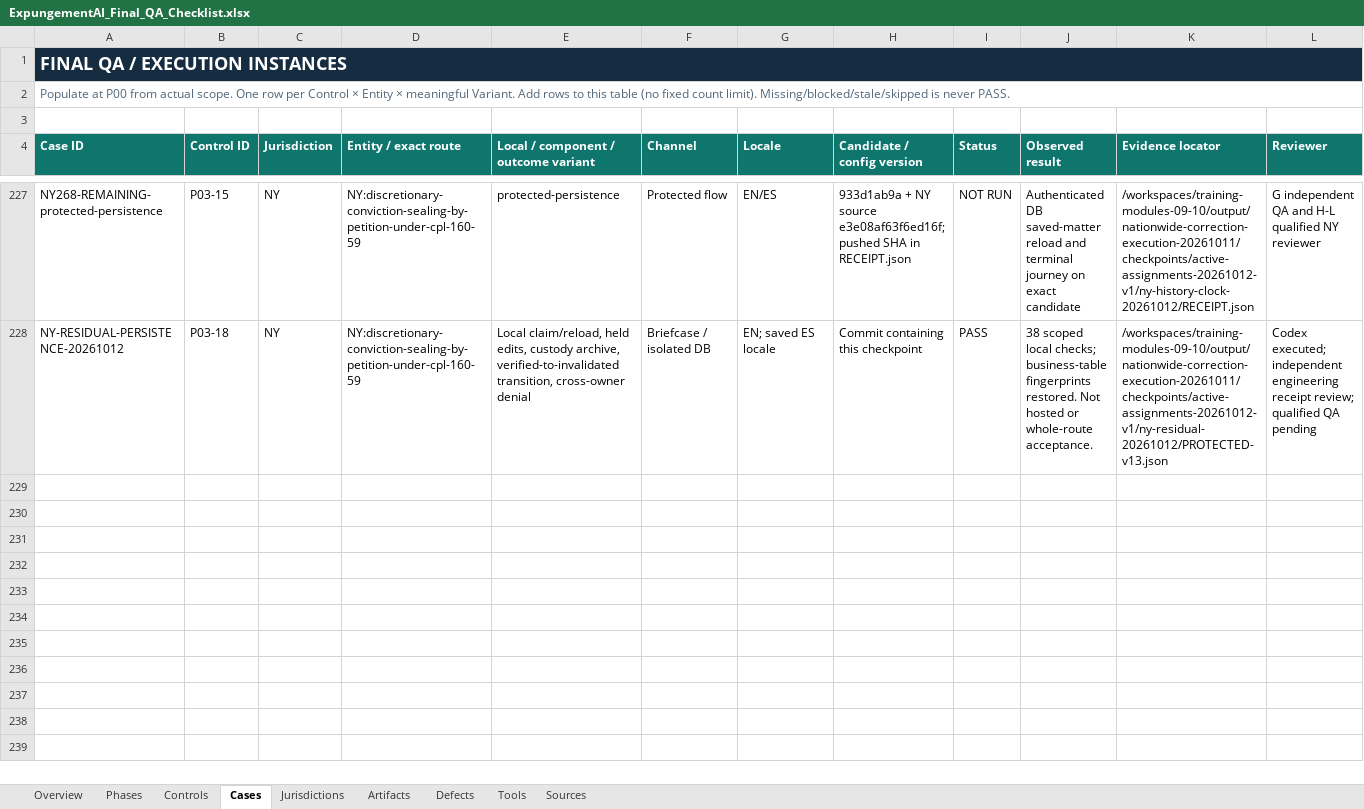
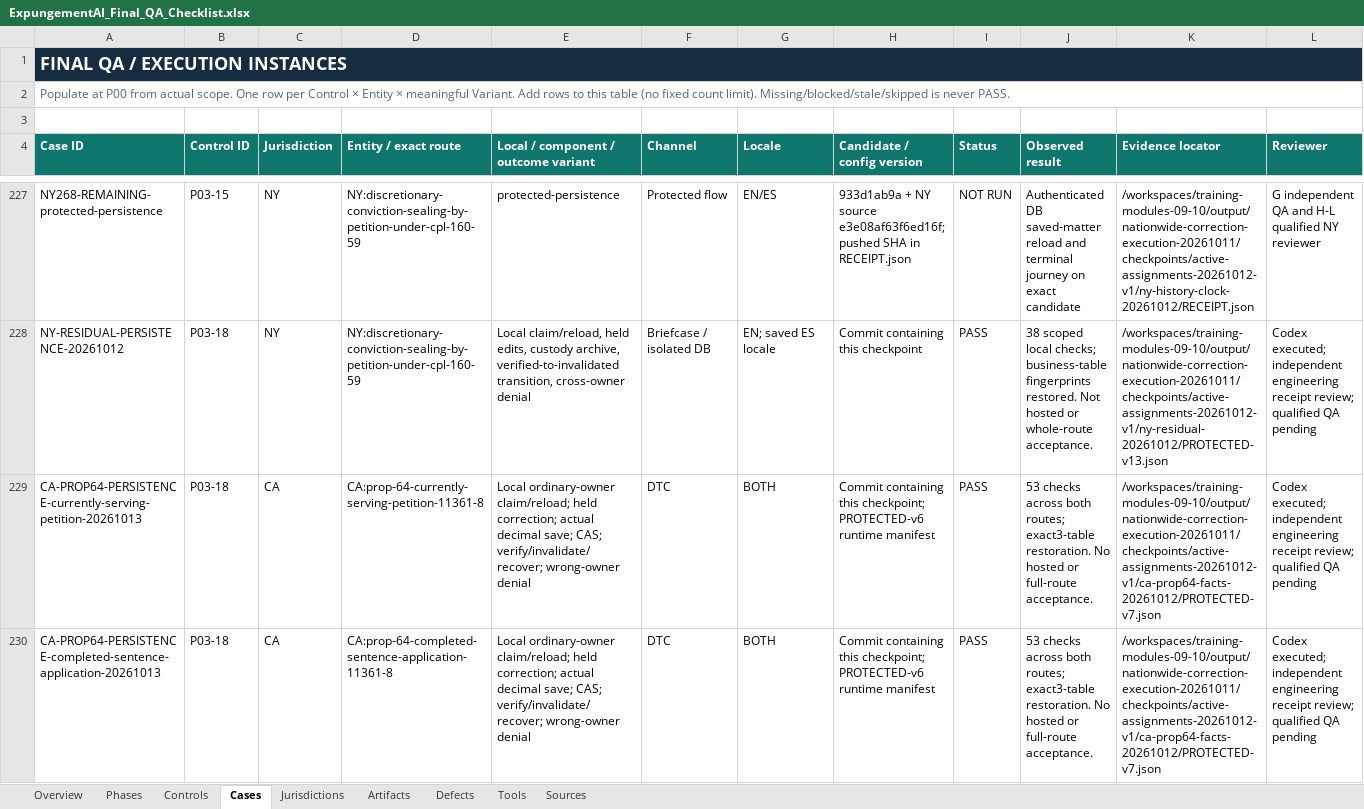
Before and after one commit to Roger-LegalEase/legalease-partner-dashboard-clean, an Excel workbook: qa/grade-a/ExpungementAI_Final_QA_Checklist.xlsx, sheet Cases, drawn as a sheet; only a part is shown, gaps mark what is left out; values as stored, in another font and other column widths than the file's, no borders; conditional formats and table styles not drawn; rows hold the shown columns only; the diff covers the shown part only; the diff names each change by its address in the sheet, - before the commit and + after, or states it on an @@ line.

Commit message:
Use factual California Prop64 predicates and preserve protected corrections

```diff
--- a/qa/grade-a/ExpungementAI_Final_QA_Checklist.xlsx (sheet Cases)
+++ b/qa/grade-a/ExpungementAI_Final_QA_Checklist.xlsx (sheet Cases)
+row 229: CA-PROP64-PERSISTENCE-currently-serving-petition-20261013 | P03-18 | CA | CA:prop-64-currently-serving-petition-11361-8 | Local ordinary-owner claim/reload; held correction; actual decimal save; CAS; verify/invalidate/recover; wrong-owner denial | DTC | BOTH | Commit containing this checkpoint; PROTECTED-v6 runtime manifest | PASS | 53 checks across both routes; exact3-table restoration. No hosted or full-route acceptance. | /workspaces/training-modules-09-10/output/nationwide-correction-execution-20261011/checkpoints/active-assignments-20261012-v1/ca-prop64-facts-20261012/PROTECTED-v7.json | Codex executed; independent engineering receipt review; qualified QA pending
+row 230: CA-PROP64-PERSISTENCE-completed-sentence-application-20261013 | P03-18 | CA | CA:prop-64-completed-sentence-application-11361-8 | Local ordinary-owner claim/reload; held correction; actual decimal save; CAS; verify/invalidate/recover; wrong-owner denial | DTC | BOTH | Commit containing this checkpoint; PROTECTED-v6 runtime manifest | PASS | 53 checks across both routes; exact3-table restoration. No hosted or full-route acceptance. | /workspaces/training-modules-09-10/output/nationwide-correction-execution-20261011/checkpoints/active-assignments-20261012-v1/ca-prop64-facts-20261012/PROTECTED-v7.json | Codex executed; independent engineering receipt review; qualified QA pending
```
Also changed, not shown: 6 added rows elsewhere in this sheet, 31 other files.
